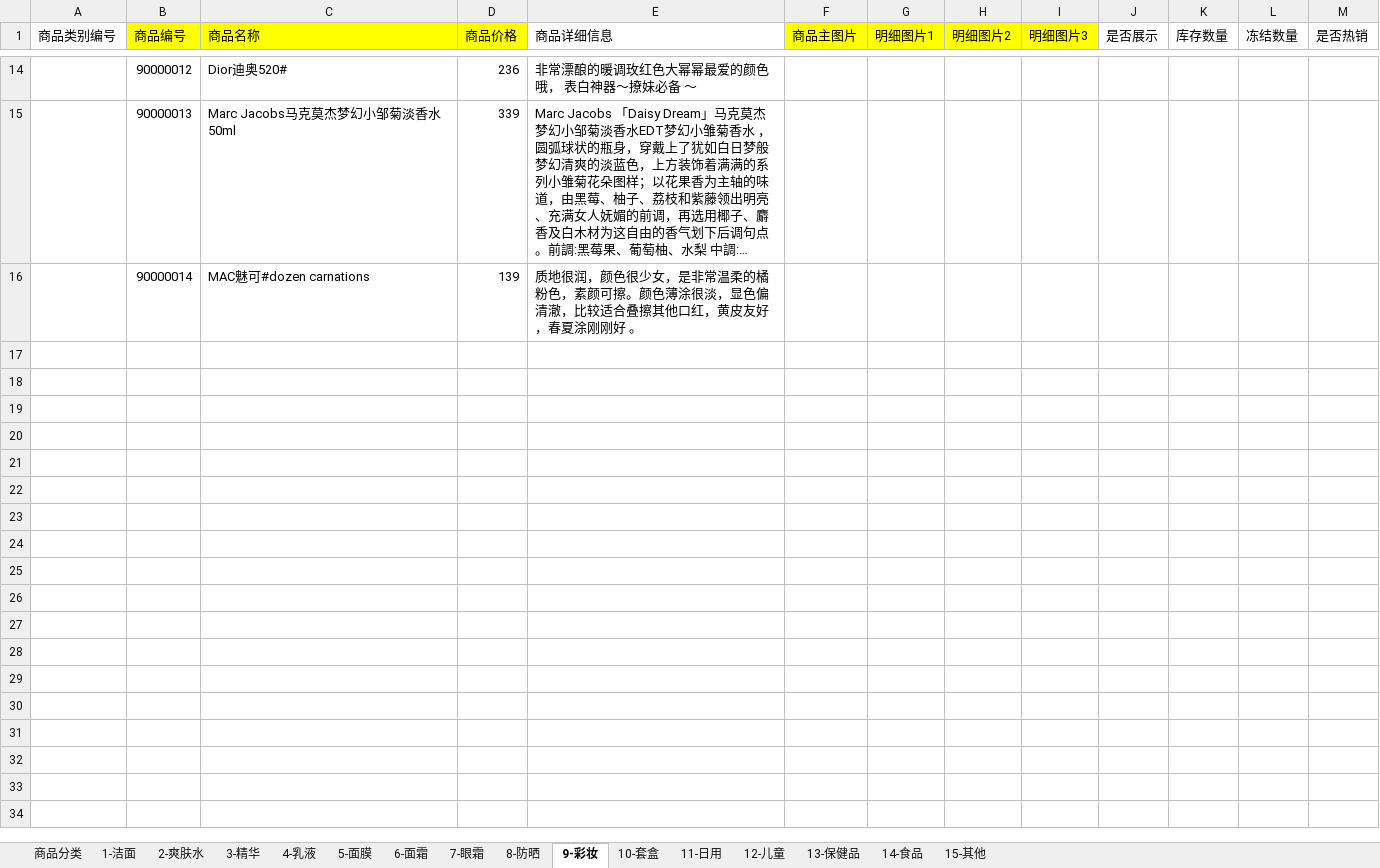
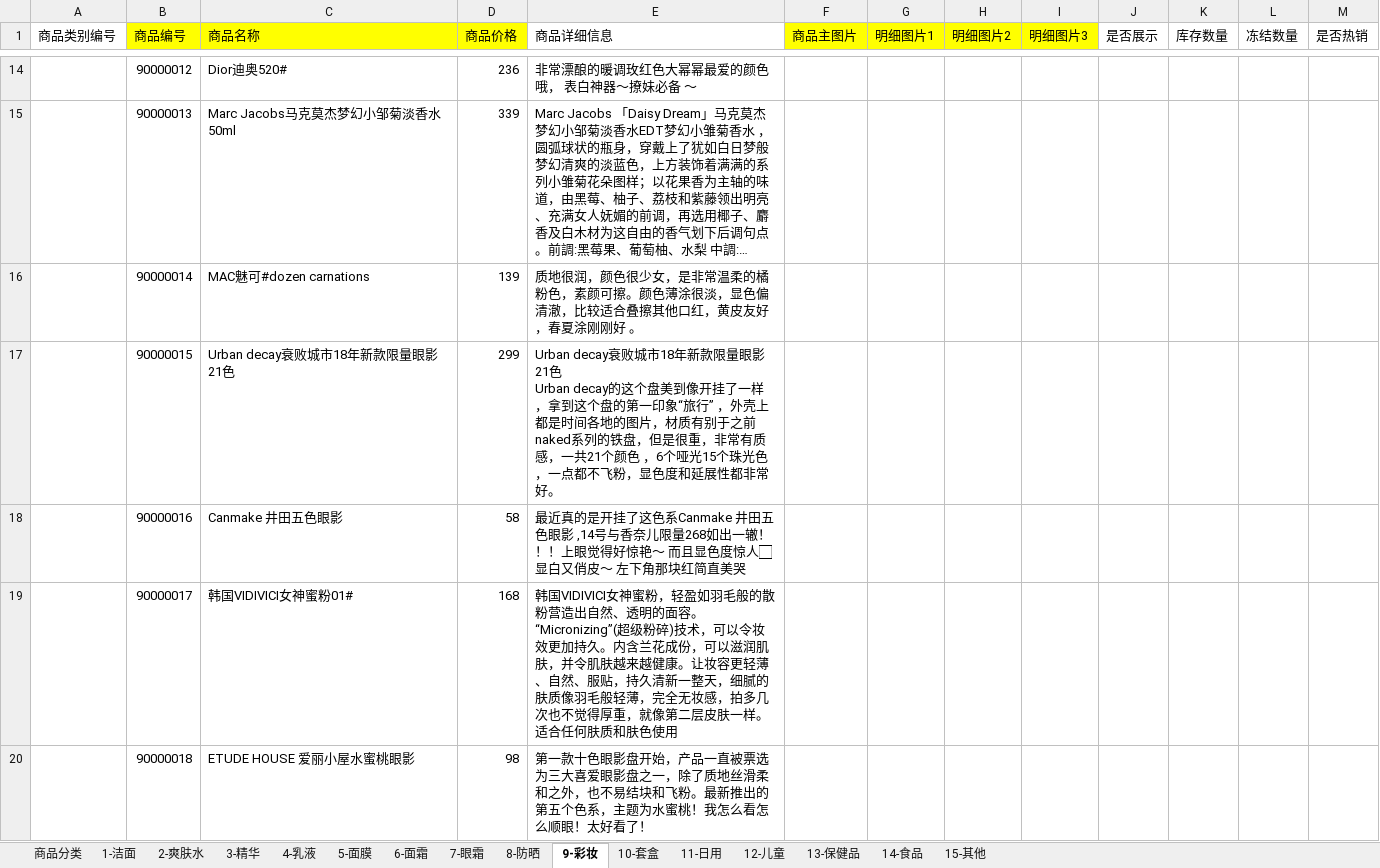
Before and after one commit to titiyufeng/mywxweb, an Excel workbook: 商品信息表.xlsx, sheet 9-彩妆, drawn as a sheet; only a part is shown, gaps mark what is left out; long unchanged cells end in …; values as stored, in another font and other column widths than the file's, no borders; ↵ is a line break in a cell; the diff names each change by its address in the sheet, - before the commit and + after, or states it on an @@ line.

```diff
--- a/商品信息表.xlsx (sheet 9-彩妆)
+++ b/商品信息表.xlsx (sheet 9-彩妆)
+row 17:  | 90000015 | Urban decay衰败城市18年新款限量眼影21色 | 299 | Urban decay衰败城市18年新款限量眼影21色 ↵ Urban decay的这个盘美到像开挂了一样，拿到这个盘的第一印象“旅行” ，外壳上都是时间各地的图片，材质有别于之前naked系列的铁盘，但是很重，非常有质感，一共21个颜色 ，6个哑光15个珠光色，一点都不飞粉，显色度和延展性都非常好。
+row 18:  | 90000016 | Canmake 井田五色眼影 | 58 | 最近真的是开挂了这色系Canmake 井田五色眼影 ,14号与香奈儿限量268如出一辙！！！上眼觉得好惊艳～ 而且显色度惊人🏻 显白又俏皮～ 左下角那块红简直美哭
+row 19:  | 90000017 | 韩国VIDIVICI女神蜜粉01# | 168 | 韩国VIDIVICI女神蜜粉，轻盈如羽毛般的散粉营造出自然、透明的面容。“Micronizing”(超级粉碎)技术，可以令妆效更加持久。内含兰花成份，可以滋润肌肤，并令肌肤越来越健康。让妆容更轻薄、自然、服贴，持久清新一整天，细腻的肤质像羽毛般轻薄，完全无妆感，拍多几次也不觉得厚重，就像第二层皮肤一样。 适合任何肤质和肤色使用
+row 20:  | 90000018 | ETUDE HOUSE 爱丽小屋水蜜桃眼影 | 98 | 第一款十色眼影盘开始，产品一直被票选为三大喜爱眼影盘之一，除了质地丝滑柔和之外，也不易结块和飞粉。最新推出的第五个色系，主题为水蜜桃！我怎么看怎么顺眼！太好看了！
```
Also changed, not shown: sheet 5-面膜, sheet 15-其他, sheet 3-精华, sheet 7-眼霜, sheet 10-套盒, sheet 4-乳液, 6 more sheets, 5 other files.
